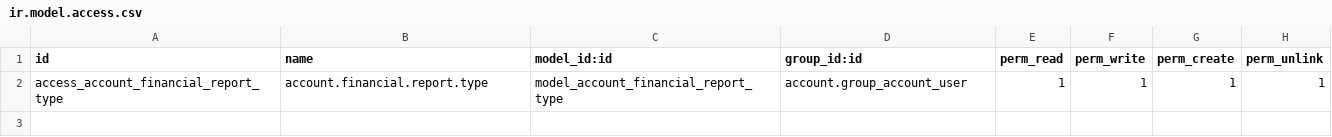
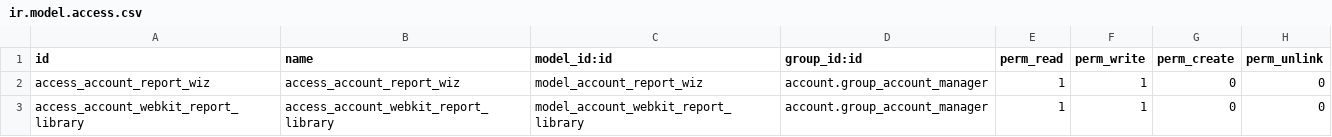
Before and after one commit to Vauxoo/addons-clearcorp, a CSV file: account_report_lib/security/ir.model.access.csv, drawn as a sheet; removed rows and columns are numbered as before the commit, all else as after; the diff names each change by its address in the sheet, - before the commit and + after, or states it on an @@ line.

Commit message:
[ADD] Add security to account_general_ledger_report and account_journal_period_report module [FIX] Fix security in account_report_lib module

```diff
--- a/account_report_lib/security/ir.model.access.csv
+++ b/account_report_lib/security/ir.model.access.csv
-row 2: access_account_financial_report_type | account.financial.report.type | model_account_financial_report_type | account.group_account_user | 1 | 1 | 1 | 1
+row 2: access_account_report_wiz | access_account_report_wiz | model_account_report_wiz | account.group_account_manager | 1 | 1 | 0 | 0
+row 3: access_account_webkit_report_library | access_account_webkit_report_library | model_account_webkit_report_library | account.group_account_manager | 1 | 1 | 0 | 0
```
Also changed, not shown: 4 other files.
